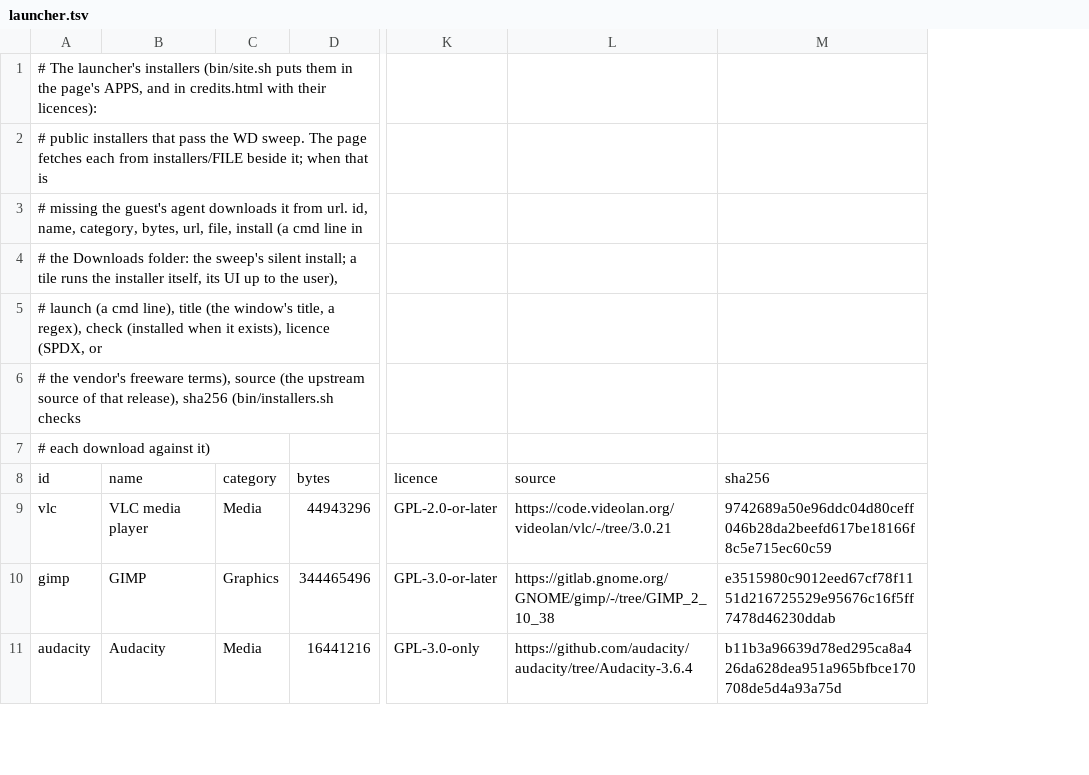
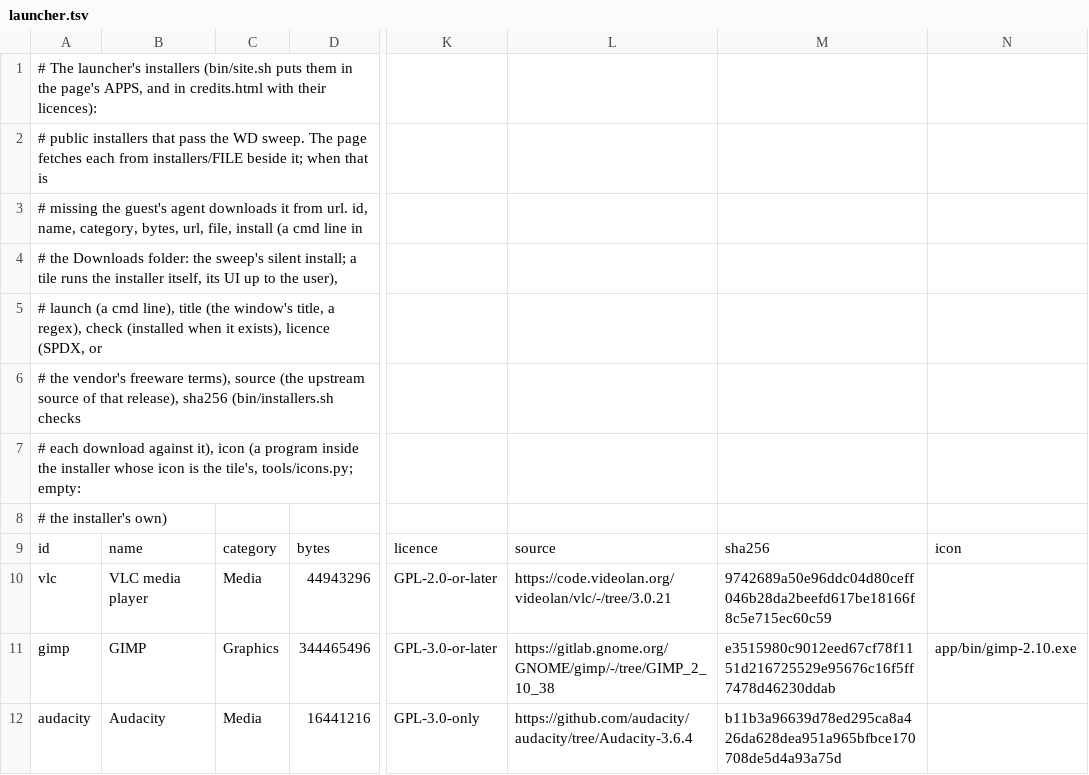
Before and after one commit to HeyPuter/wine-demo, a TSV file: tools/launcher.tsv, drawn as a sheet; only a part is shown, gaps mark what is left out; rows hold the shown columns only; the diff names each change by its address in the sheet, - before the commit and + after, or states it on an @@ line.

```diff
--- a/tools/launcher.tsv
+++ b/tools/launcher.tsv
+column N, rows 9-11: icon |  | app/bin/gimp-2.10.exe
-A7: …download against it)
+A7: …download against it), icon (a program inside the installer whose icon is the tile's, tools/icons.py; empty:
+row 8: # the installer's own)
```
Also changed, not shown: 6 other files.
